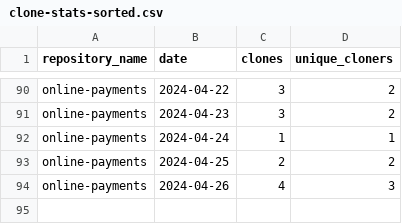
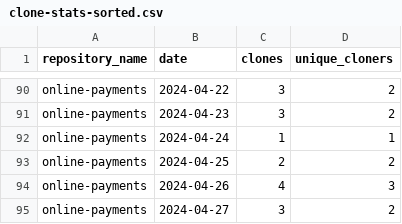
Before and after one commit to jpmorgan-payments/online-payments, a CSV file: metrics/clone-stats-sorted.csv, drawn as a sheet; only a part is shown, gaps mark what is left out; the diff names each change by its address in the sheet, - before the commit and + after, or states it on an @@ line.

```diff
--- a/metrics/clone-stats-sorted.csv
+++ b/metrics/clone-stats-sorted.csv
+row 95: online-payments | 2024-04-27 | 3 | 2
```
Also changed, not shown: metrics/clone-stats.csv, metrics/referrer-stats.csv, 1 other file.
